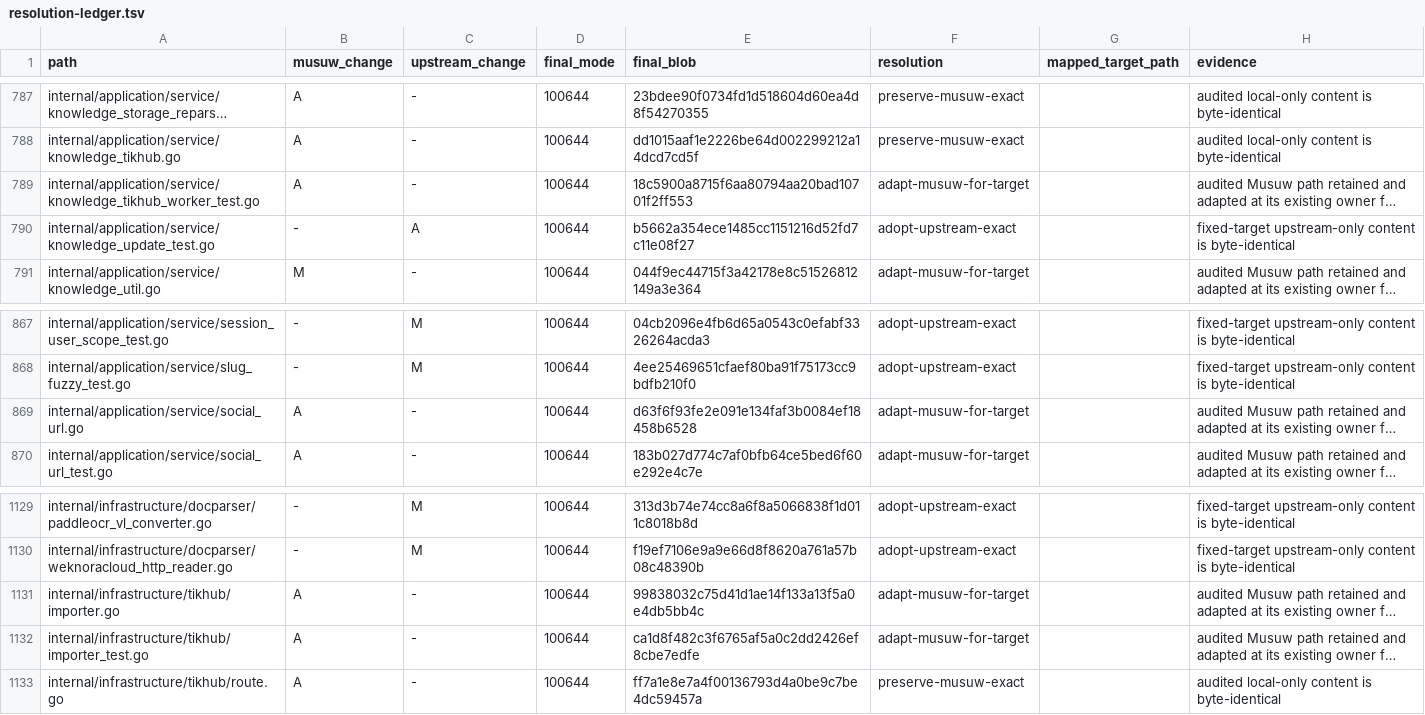
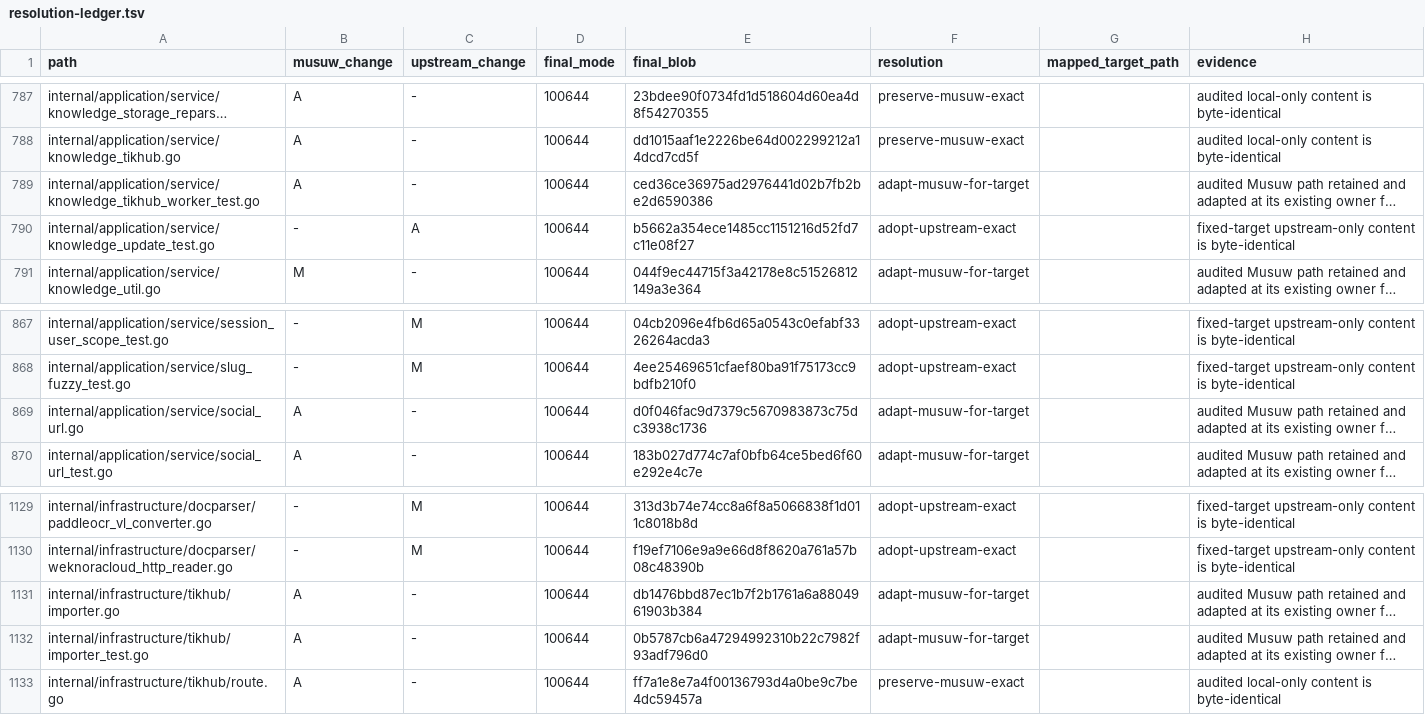
Before and after one commit to estromeglovettgen-coder/musuw, a TSV file: third_party/weknora/upgrades/81142df/resolution-ledger.tsv, drawn as a sheet; only a part is shown, gaps mark what is left out; long unchanged cells end in …; the diff names each change by its address in the sheet, - before the commit and + after, or states it on an @@ line.

```diff
--- a/third_party/weknora/upgrades/81142df/resolution-ledger.tsv
+++ b/third_party/weknora/upgrades/81142df/resolution-ledger.tsv
-E789 (final_blob): 18c5900a8715f6aa80794aa20bad10701f2ff553
+E789 (final_blob): ced36ce36975ad2976441d02b7fb2be2d6590386
-E869 (final_blob): d63f6f93fe2e091e134faf3b0084ef18458b6528
+E869 (final_blob): d0f046fac9d7379c5670983873c75dc3938c1736
-E1131 (final_blob): 99838032c75d41d1ae14f133a13f5a0e4db5bb4c
+E1131 (final_blob): db1476bbd87ec1b7f2b1761a6a8804961903b384
-E1132 (final_blob): ca1d8f482c3f6765af5a0c2dd2426ef8cbe7edfe
+E1132 (final_blob): 0b5787cb6a47294992310b22c7982f93adf796d0
```
Also changed, not shown: 4 other files.
